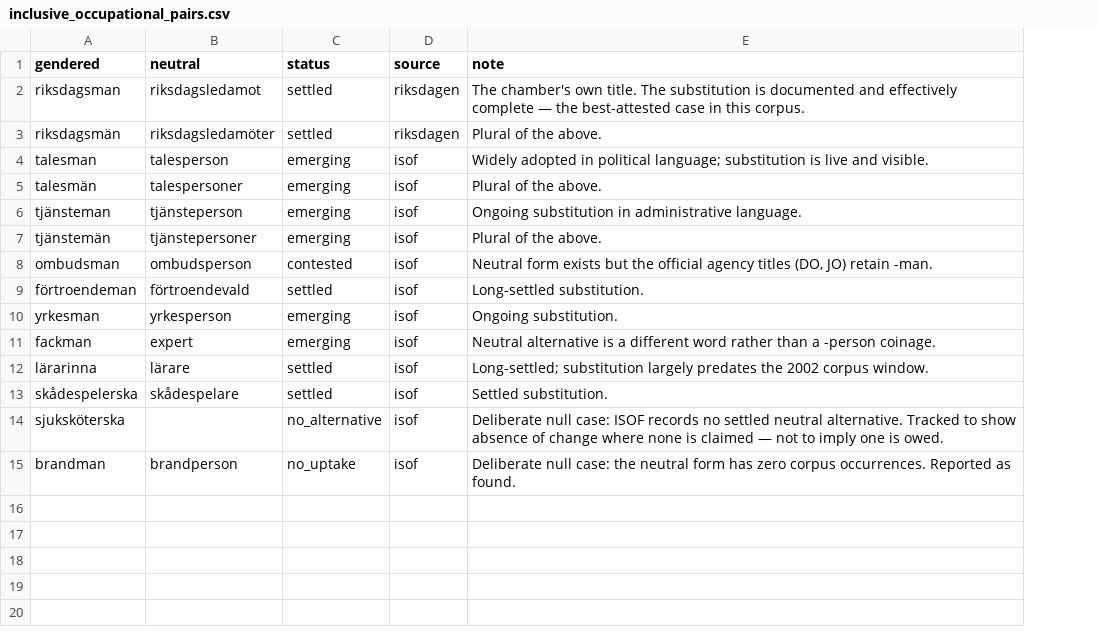
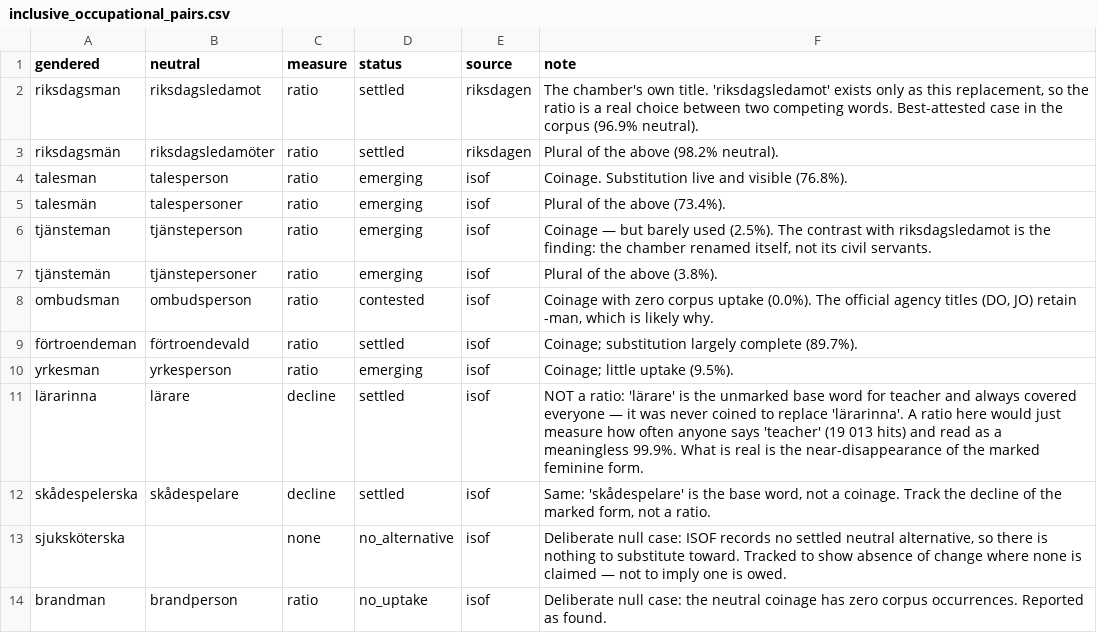
Before and after one commit to MartinBlomqvistDev/maktsprak, a CSV file: data/lexicons/inclusive_occupational_pairs.csv, drawn as a sheet; removed rows and columns are numbered as before the commit, all else as after; the diff names each change by its address in the sheet, - before the commit and + after, or states it on an @@ line.

```diff
--- a/data/lexicons/inclusive_occupational_pairs.csv
+++ b/data/lexicons/inclusive_occupational_pairs.csv
+column C (measure), rows 2-14: ratio | ratio | ratio | ratio | ratio | ratio | ratio | ratio | ratio | decline | decline | none | ratio
-F2 (note): …own title. The substitution is documented and effectively complete — the best-attested case in this corpus.
+F2 (note): …own title. 'riksdagsledamot' exists only as this replacement, so the ratio is a real choice between two competing words. Best-attested case in the corpus (96.9% neutral).
-F3 (note): Plural of the above.
+F3 (note): Plural of the above (98.2% neutral).
-F4 (note): Widely adopted in political language; substitution is live and visible.
+F4 (note): Coinage. Substitution live and visible (76.8%).
-F5 (note): Plural of the above.
+F5 (note): Plural of the above (73.4%).
-F6 (note): Ongoing substitution in administrative language.
+F6 (note): Coinage — but barely used (2.5%). The contrast with riksdagsledamot is the finding: the chamber renamed itself, not its civil servants.
-F7 (note): Plural of the above.
+F7 (note): Plural of the above (3.8%).
-F8 (note): Neutral form exists but the official agency titles (DO, JO) retain -man.
+F8 (note): Coinage with zero corpus uptake (0.0%). The official agency titles (DO, JO) retain -man, which is likely why.
-F9 (note): Long-settled substitution.
+F9 (note): Coinage; substitution largely complete (89.7%).
-F10 (note): Ongoing substitution.
+F10 (note): Coinage; little uptake (9.5%).
-row 11: fackman | expert | emerging | isof | Neutral alternative is a different word rather than a -person coinage.
-F11 (note): Long-settled; substitution largely predates the 2002 corpus window.
+F11 (note): NOT a ratio: 'lärare' is the unmarked base word for teacher and always covered everyone — it was never coined to replace 'lärarinna'. A ratio here would just measure how often anyone says 'teacher' (19 013 hits) and read as a meaningless 99.9%. What is real is the near-disappearance of the marked feminine form.
-F12 (note): Settled substitution.
+F12 (note): Same: 'skådespelare' is the base word, not a coinage. Track the decline of the marked form, not a ratio.
-F13 (note): …settled neutral alternative. Tracked to…
+F13 (note): …settled neutral alternative, so there is nothing to substitute toward. Tracked to…
-F14 (note): …the neutral form has zero…
+F14 (note): …the neutral coinage has zero…
```
Also changed, not shown: data/reports/precision_klasskonflikt.csv, 10 other files.
